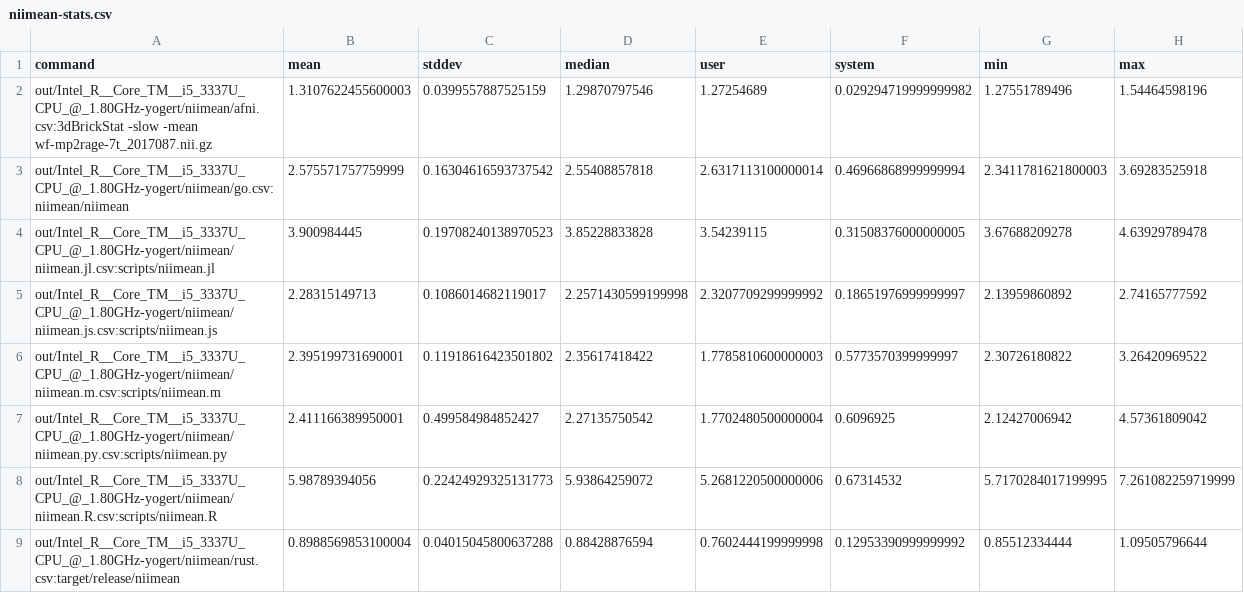
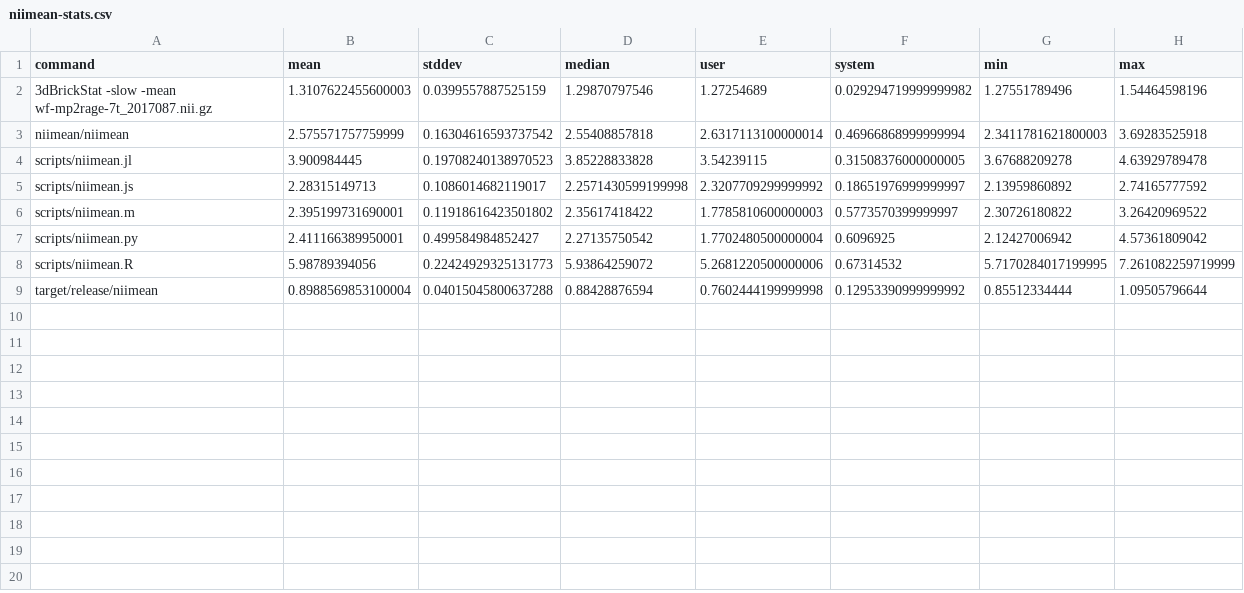
Before and after one commit to NPACore/rosetta-nii, a CSV file: out/Intel_R__Core_TM__i5_3337U_CPU_@_1.80GHz-yogert/niimean-stats.csv, drawn as a sheet.

Commit message:
🍱 add xeon niimean stats

```diff
--- a/out/Intel_R__Core_TM__i5_3337U_CPU_@_1.80GHz-yogert/niimean-stats.csv
+++ b/out/Intel_R__Core_TM__i5_3337U_CPU_@_1.80GHz-yogert/niimean-stats.csv
@@ -1,9 +1,9 @@
 command,mean,stddev,median,user,system,min,max
-out/Intel_R__Core_TM__i5_3337U_CPU_@_1.80GHz-yogert/niimean/afni.csv:3dBrickStat -slow -mean wf-mp2rage-7t_2017087.nii.gz,1.3107622455600003,0.0399557887525159,1.29870797546,1.27254689,0.029294719999999982,1.27551789496,1.54464598196
-out/Intel_R__Core_TM__i5_3337U_CPU_@_1.80GHz-yogert/niimean/go.csv:niimean/niimean,2.575571757759999,0.16304616593737542,2.55408857818,2.6317113100000014,0.46966868999999994,2.3411781621800003,3.69283525918
-out/Intel_R__Core_TM__i5_3337U_CPU_@_1.80GHz-yogert/niimean/niimean.jl.csv:scripts/niimean.jl,3.900984445,0.19708240138970523,3.85228833828,3.54239115,0.31508376000000005,3.67688209278,4.63929789478
-out/Intel_R__Core_TM__i5_3337U_CPU_@_1.80GHz-yogert/niimean/niimean.js.csv:scripts/niimean.js,2.28315149713,0.1086014682119017,2.2571430599199998,2.3207709299999992,0.18651976999999997,2.13959860892,2.74165777592
-out/Intel_R__Core_TM__i5_3337U_CPU_@_1.80GHz-yogert/niimean/niimean.m.csv:scripts/niimean.m,2.395199731690001,0.11918616423501802,2.35617418422,1.7785810600000003,0.5773570399999997,2.30726180822,3.26420969522
-out/Intel_R__Core_TM__i5_3337U_CPU_@_1.80GHz-yogert/niimean/niimean.py.csv:scripts/niimean.py,2.411166389950001,0.499584984852427,2.27135750542,1.7702480500000004,0.6096925,2.12427006942,4.57361809042
-out/Intel_R__Core_TM__i5_3337U_CPU_@_1.80GHz-yogert/niimean/niimean.R.csv:scripts/niimean.R,5.98789394056,0.22424929325131773,5.93864259072,5.2681220500000006,0.67314532,5.7170284017199995,7.261082259719999
-out/Intel_R__Core_TM__i5_3337U_CPU_@_1.80GHz-yogert/niimean/rust.csv:target/release/niimean,0.8988569853100004,0.04015045800637288,0.88428876594,0.7602444199999998,0.12953390999999992,0.85512334444,1.09505796644
+3dBrickStat -slow -mean wf-mp2rage-7t_2017087.nii.gz,1.3107622455600003,0.0399557887525159,1.29870797546,1.27254689,0.029294719999999982,1.27551789496,1.54464598196
+niimean/niimean,2.575571757759999,0.16304616593737542,2.55408857818,2.6317113100000014,0.46966868999999994,2.3411781621800003,3.69283525918
+scripts/niimean.jl,3.900984445,0.19708240138970523,3.85228833828,3.54239115,0.31508376000000005,3.67688209278,4.63929789478
+scripts/niimean.js,2.28315149713,0.1086014682119017,2.2571430599199998,2.3207709299999992,0.18651976999999997,2.13959860892,2.74165777592
+scripts/niimean.m,2.395199731690001,0.11918616423501802,2.35617418422,1.7785810600000003,0.5773570399999997,2.30726180822,3.26420969522
+scripts/niimean.py,2.411166389950001,0.499584984852427,2.27135750542,1.7702480500000004,0.6096925,2.12427006942,4.57361809042
+scripts/niimean.R,5.98789394056,0.22424929325131773,5.93864259072,5.2681220500000006,0.67314532,5.7170284017199995,7.261082259719999
+target/release/niimean,0.8988569853100004,0.04015045800637288,0.88428876594,0.7602444199999998,0.12953390999999992,0.85512334444,1.09505796644
```
Also changed, not shown: 3 other files.
